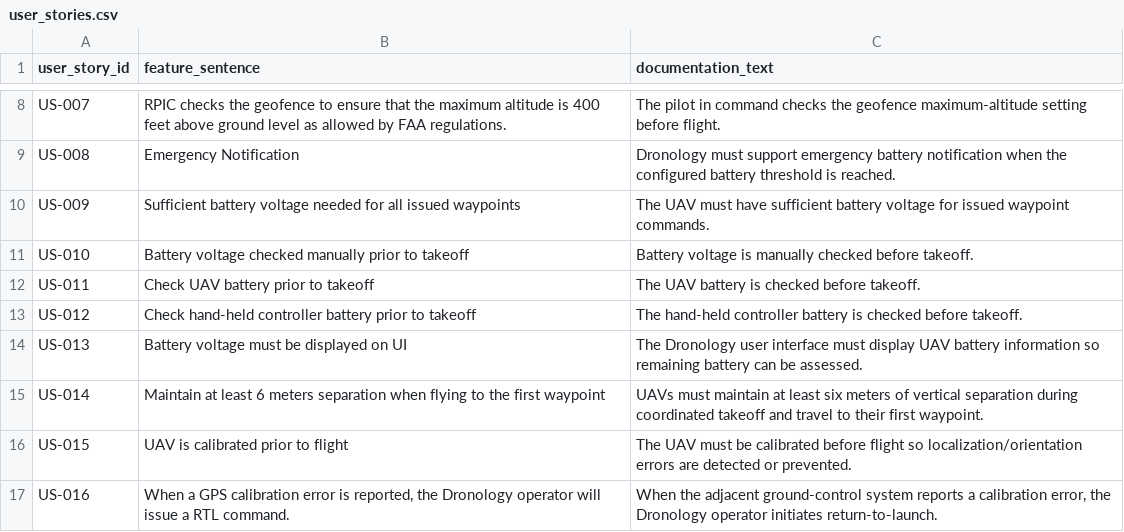
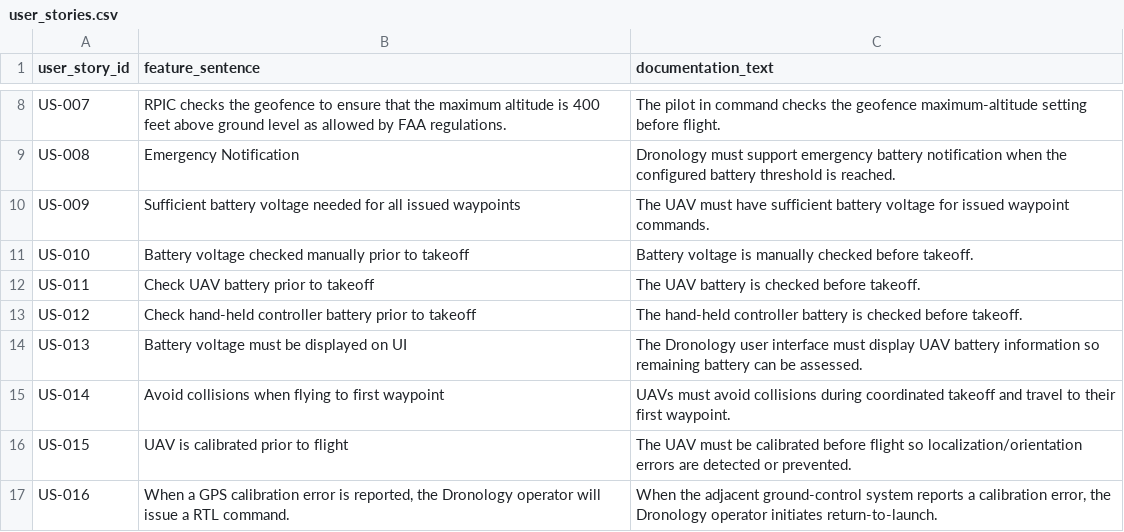
Before and after one commit to MoldovanAndrada/traceability_project, a CSV file: dataset safa/user_stories.csv, drawn as a sheet; only a part is shown, gaps mark what is left out.

Commit message:
undo

```diff
--- a/dataset safa/user_stories.csv
+++ b/dataset safa/user_stories.csv
@@ -14,3 +14,3 @@ US-012,Check hand-held controller battery prior to takeoff,The hand-held control
 US-013,Battery voltage must be displayed on UI,The Dronology user interface must display UAV battery information so remaining battery can be assessed.
-US-014,Maintain at least 6 meters separation when flying to the first waypoint,UAVs must maintain at least six meters of vertical separation during coordinated takeoff and travel to their first waypoint.
+US-014,Avoid collisions when flying to first waypoint,UAVs must avoid collisions during coordinated takeoff and travel to their first waypoint.
 US-015,UAV is calibrated prior to flight,The UAV must be calibrated before flight so localization/orientation errors are detected or prevented.
```
